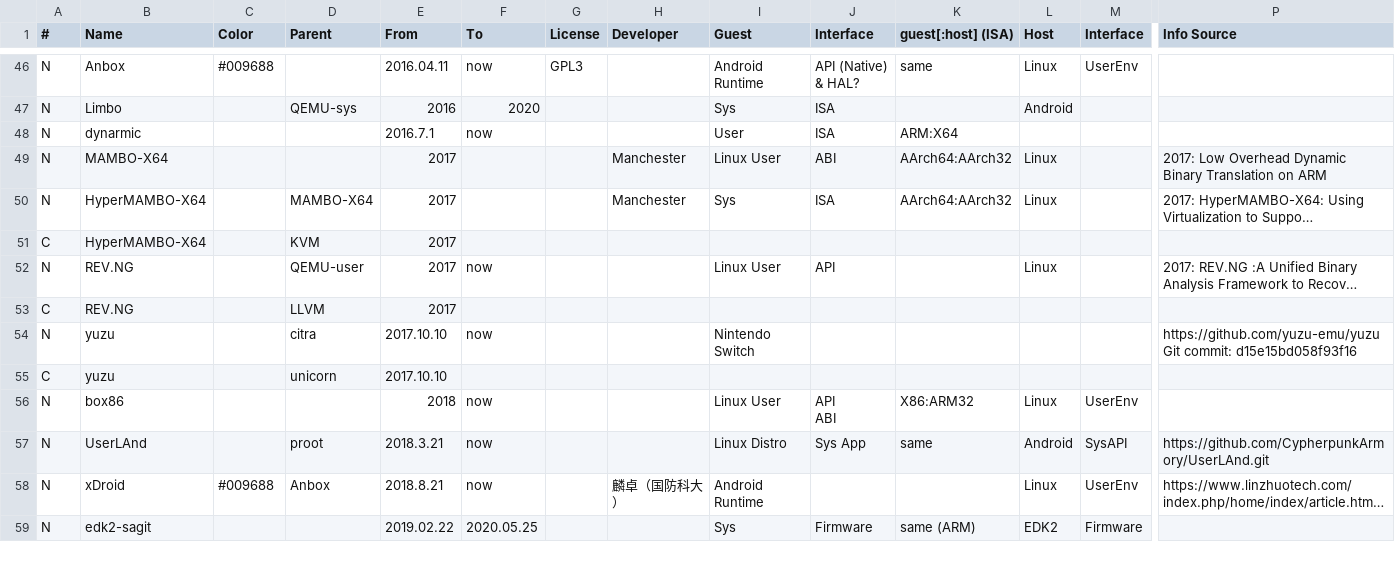
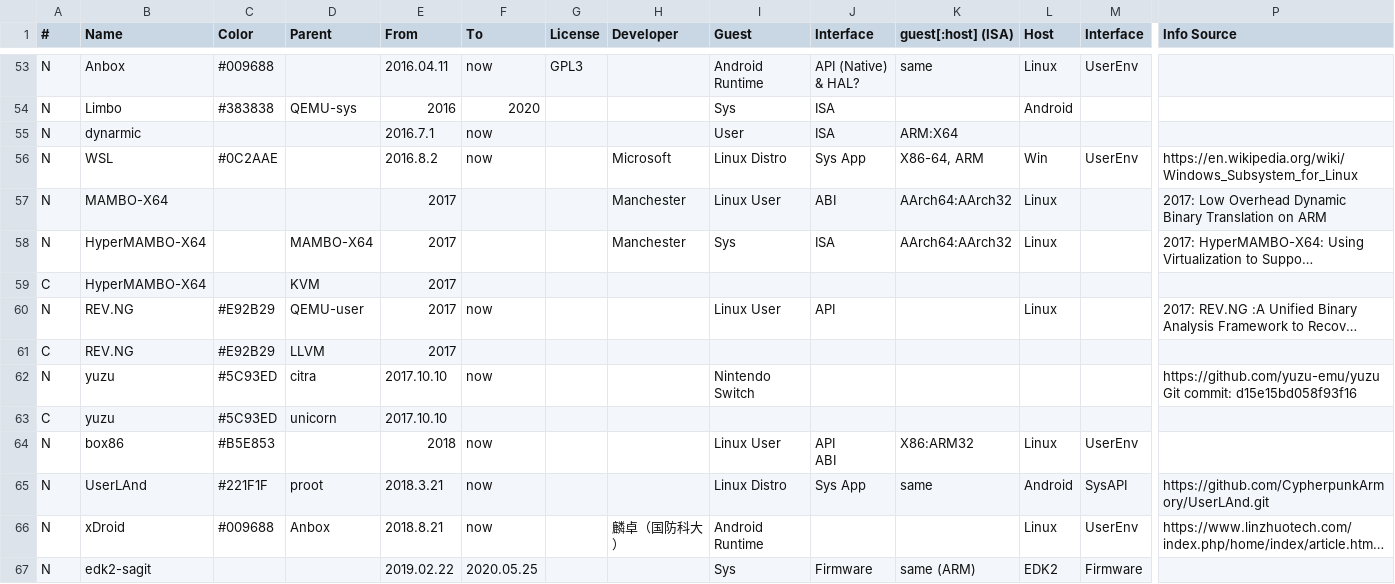
Before and after one commit to xieby1/runXonY, a CSV file: runXonY.csv, drawn as a sheet; only a part is shown, gaps mark what is left out; long unchanged cells end in …; addresses are those after the commit; rows hold the shown columns only; the diff covers the shown part only; the diff names each change by its address in the sheet, - before the commit and + after, or states it on an @@ line.

Commit message:
add colors

```diff
--- a/runXonY.csv
+++ b/runXonY.csv
-C54 (Color): (empty)
+C54 (Color): #383838
+row 56: N | WSL | #0C2AAE |  | 2016.8.2 | now |  | Microsoft | Linux Distro | Sys App | X86-64, ARM | Win | UserEnv | https://en.wikipedia.org/wiki/Windows_Subsystem_for_Linux
-C60:C61 (Color): (empty)
+C60:C61 (Color): #E92B29
-C62:C63 (Color): (empty)
+C62:C63 (Color): #5C93ED
-C64 (Color): (empty)
+C64 (Color): #B5E853
-C65 (Color): (empty)
+C65 (Color): #221F1F
```
Also changed, not shown: 9 added rows, 2 moved rows and 20 edited cells elsewhere in this file.
